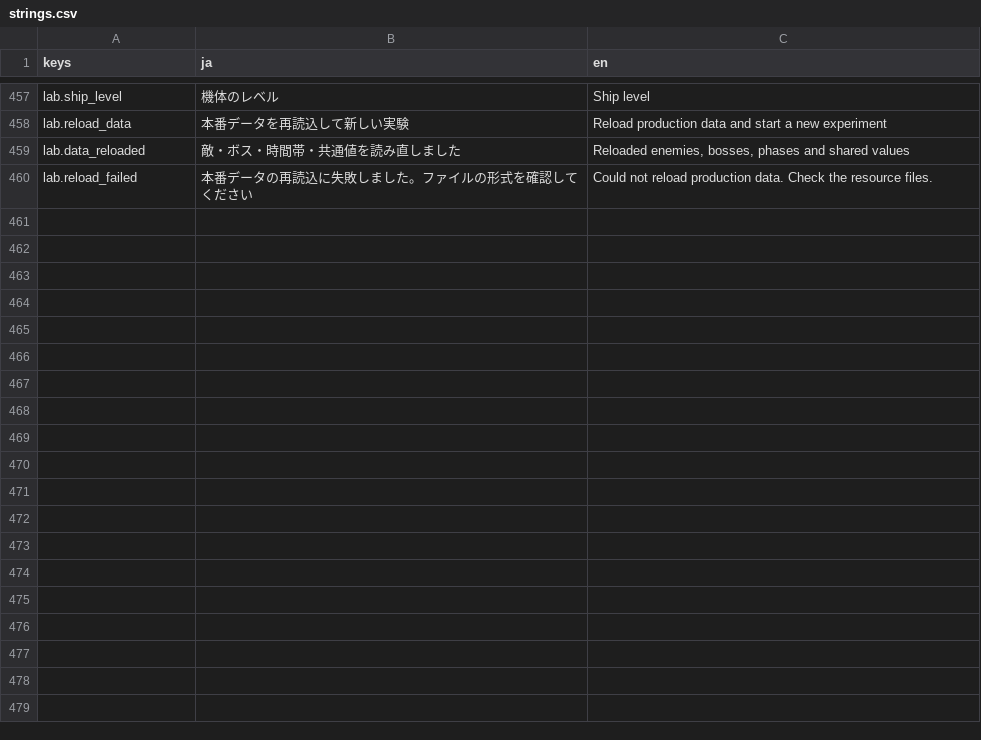
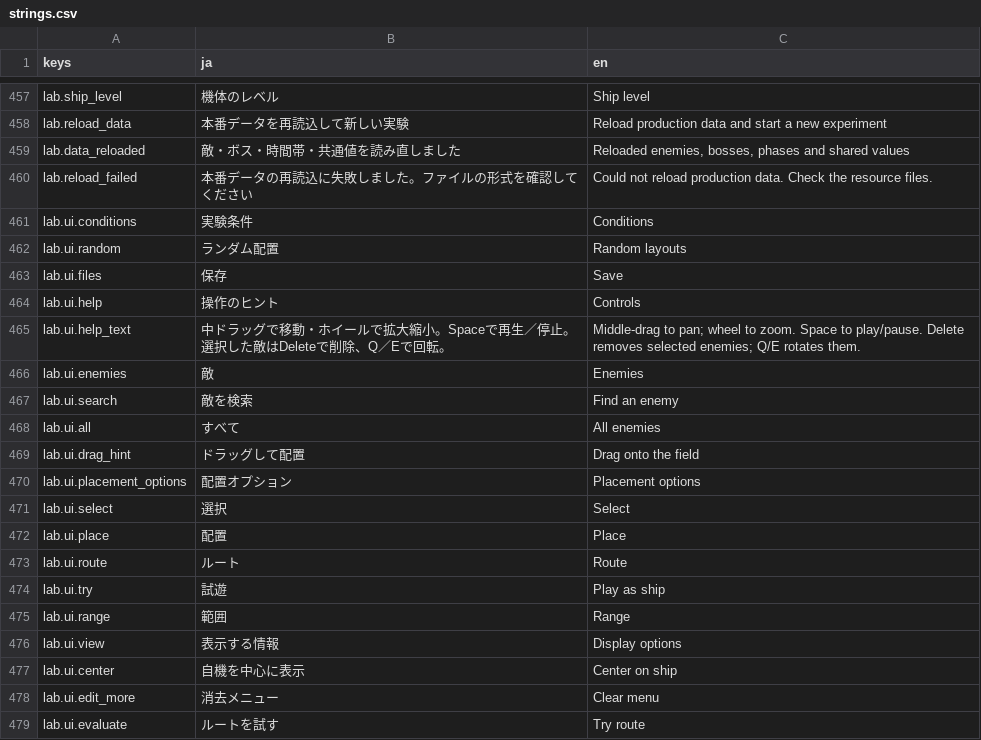
Before and after one commit to Tomatoguy1029/speed, a CSV file: speed/data/text/strings.csv, drawn as a sheet; only a part is shown, gaps mark what is left out; the diff covers the shown part only; the diff names each change by its address in the sheet, - before the commit and + after, or states it on an @@ line.

Commit message:
fix: simplify the enemy lab around graphical editing and familiar icons

```diff
--- a/speed/data/text/strings.csv
+++ b/speed/data/text/strings.csv
+row 461: lab.ui.conditions | 実験条件 | Conditions
+row 462: lab.ui.random | ランダム配置 | Random layouts
+row 463: lab.ui.files | 保存 | Save
+row 464: lab.ui.help | 操作のヒント | Controls
+row 465: lab.ui.help_text | 中ドラッグで移動・ホイールで拡大縮小。Spaceで再生／停止。選択した敵はDeleteで削除、Q／Eで回転。 | Middle-drag to pan; wheel to zoom. Space to play/pause. Delete removes selected enemies; Q/E rotates them.
+row 466: lab.ui.enemies | 敵 | Enemies
+row 467: lab.ui.search | 敵を検索 | Find an enemy
+row 468: lab.ui.all | すべて | All enemies
+row 469: lab.ui.drag_hint | ドラッグして配置 | Drag onto the field
+row 470: lab.ui.placement_options | 配置オプション | Placement options
+row 471: lab.ui.select | 選択 | Select
+row 472: lab.ui.place | 配置 | Place
+row 473: lab.ui.route | ルート | Route
+row 474: lab.ui.try | 試遊 | Play as ship
+row 475: lab.ui.range | 範囲 | Range
+row 476: lab.ui.view | 表示する情報 | Display options
+row 477: lab.ui.center | 自機を中心に表示 | Center on ship
+row 478: lab.ui.edit_more | 消去メニュー | Clear menu
+row 479: lab.ui.evaluate | ルートを試す | Try route
```
Also changed, not shown: 31 added rows elsewhere in this file, 13 other files.
